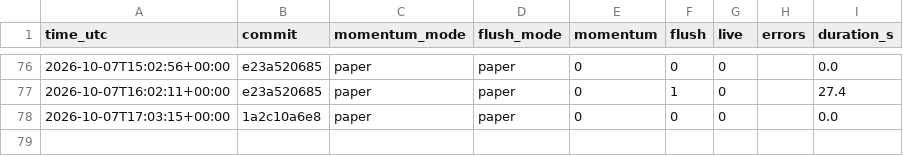
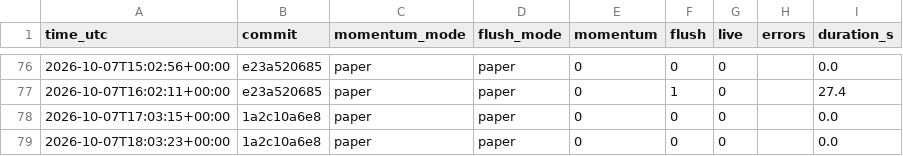
Before and after one commit to daijobudesu69/Crypto-REM, a CSV file: state/runs.csv, drawn as a sheet; only a part is shown, gaps mark what is left out; the diff names each change by its address in the sheet, - before the commit and + after, or states it on an @@ line.

```diff
--- a/state/runs.csv
+++ b/state/runs.csv
+row 79: 2026-10-07T18:03:23+00:00 | 1a2c10a6e8 | paper | paper | 0 | 0 | 0 |  | 0.0
```
